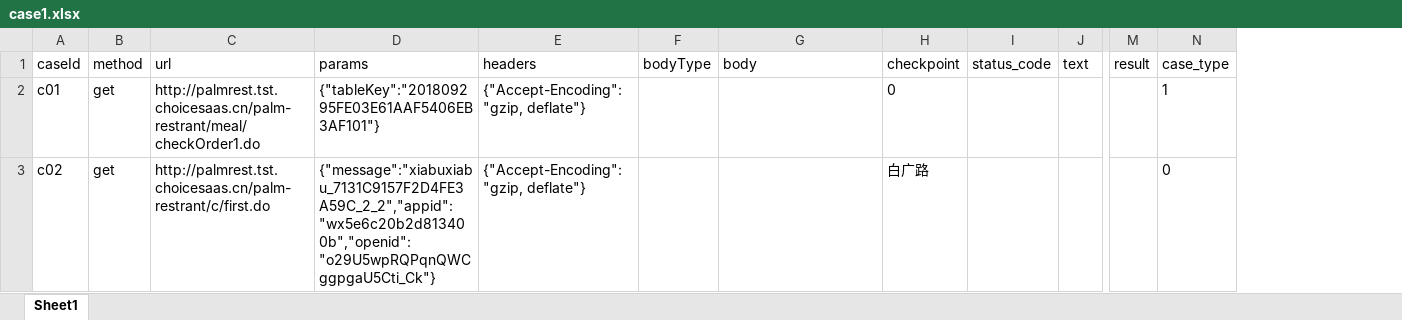
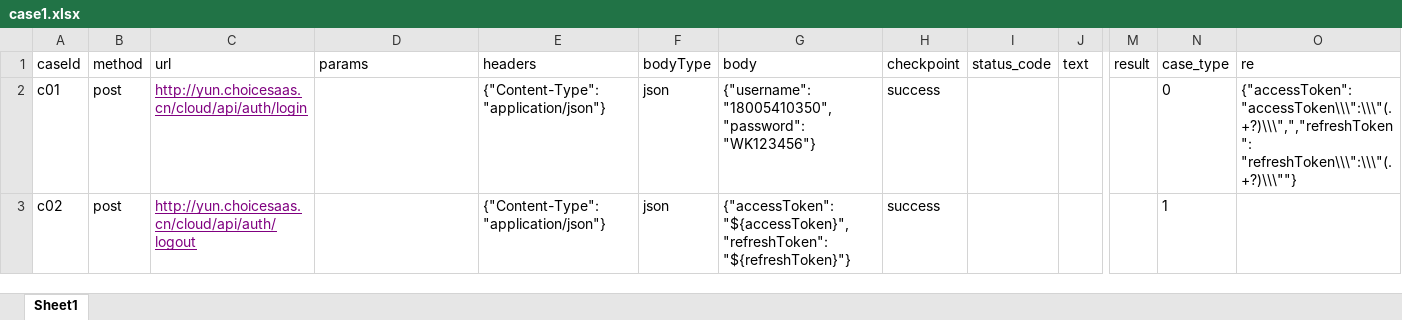
Before and after one commit to suheping/AutoTestPlatform, an Excel workbook: data/case1.xlsx, sheet Sheet1, drawn as a sheet; only a part is shown, gaps mark what is left out; values as stored, in another font and other column widths than the file's, no borders; the diff names each change by its address in the sheet, - before the commit and + after, or states it on an @@ line.

```diff
--- a/data/case1.xlsx (sheet Sheet1)
+++ b/data/case1.xlsx (sheet Sheet1)
+column O (re), row 2: {"accessToken": "accessToken\\\":\\\"(.+?)\\\",","refreshToken": "refreshToken\\\":\\\"(.+?)\\\""}
-B2:B3 (method): get
+B2:B3 (method): post
-C2 (url): http://palmrest.tst.choicesaas.cn/palm-restrant/meal/checkOrder1.do
+C2 (url): http://yun.choicesaas.cn/cloud/api/auth/login
@@ C2:C3 underline: off → on, text colour: black → #800080 @@
-D2 (params): {"tableKey":"201809295FE03E61AAF5406EB3AF101"}
+D2 (params): (empty)
-E2:E3 (headers): {"Accept-Encoding":"gzip, deflate"}
+E2:E3 (headers): {"Content-Type":"application/json"}
-F2:F3 (bodyType): (empty)
+F2:F3 (bodyType): json
-G2 (body): (empty)
+G2 (body): {"username": "18005410350", "password": "WK123456"}
-H2 (checkpoint): 0
+H2 (checkpoint): success
-N2 (case_type): 1
+N2 (case_type): 0
-C3 (url): http://palmrest.tst.choicesaas.cn/palm-restrant/c/first.do
+C3 (url): http://yun.choicesaas.cn/cloud/api/auth/logout
-D3 (params): {"message":"xiabuxiabu_7131C9157F2D4FE3A59C_2_2","appid":"wx5e6c20b2d813400b","openid":"o29U5wpRQPqnQWCggpgaU5Cti_Ck"}
+D3 (params): (empty)
-G3 (body): (empty)
+G3 (body): {"accessToken":"${accessToken}","refreshToken":"${refreshToken}"}
-H3 (checkpoint): 白广路
+H3 (checkpoint): success
-N3 (case_type): 0
+N3 (case_type): 1
```
Also changed, not shown: data/case_smdc.xlsx, 1 other file.
